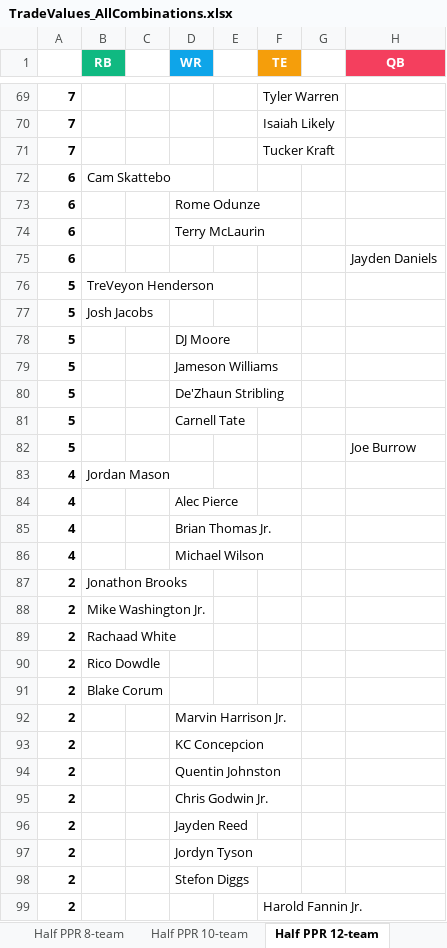
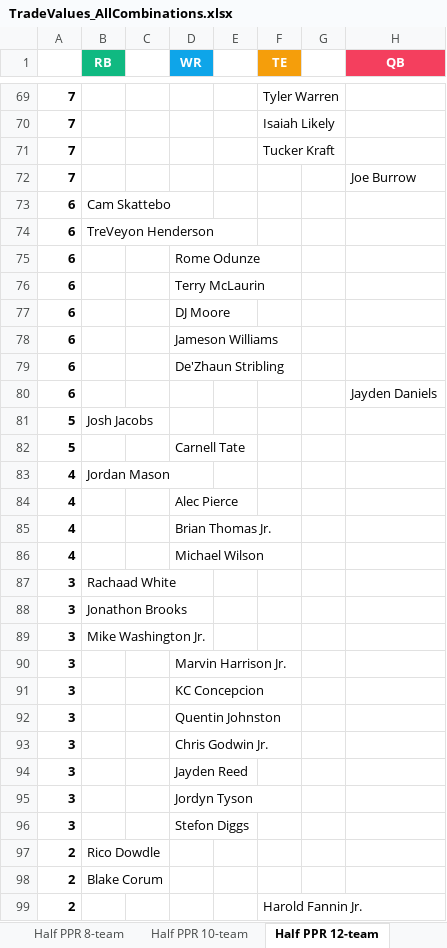
Before and after one commit to seoularpro/OddsVis, an Excel workbook: TradeValueSheets/TradeValues_AllCombinations.xlsx, sheet Half PPR 12-team, drawn as a sheet; only a part is shown, gaps mark what is left out; values as stored, in another font and other column widths than the file's, no borders; removed rows and columns are numbered as before the commit, all else as after; the diff covers the shown part only; the diff names each change by its address in the sheet, - before the commit and + after, or states it on an @@ line.

```diff
--- a/TradeValueSheets/TradeValues_AllCombinations.xlsx (sheet Half PPR 12-team)
+++ b/TradeValueSheets/TradeValues_AllCombinations.xlsx (sheet Half PPR 12-team)
+row 72: 7 |  |  |  |  |  |  | Joe Burrow
+row 74: 6 | TreVeyon Henderson
+row 77: 6 |  |  | DJ Moore
+row 78: 6 |  |  | Jameson Williams
+row 79: 6 |  |  | De'Zhaun Stribling
-row 76: 5 | TreVeyon Henderson
-row 78: 5 |  |  | DJ Moore
-row 79: 5 |  |  | Jameson Williams
-row 80: 5 |  |  | De'Zhaun Stribling
-row 82: 5 |  |  |  |  |  |  | Joe Burrow
-row 87: 2 | Jonathon Brooks
-row 88: 2 | Mike Washington Jr.
-A87: 2
+A87: 3
+row 88: 3 | Jonathon Brooks
+row 89: 3 | Mike Washington Jr.
+row 90: 3 |  |  | Marvin Harrison Jr.
+row 91: 3 |  |  | KC Concepcion
+row 92: 3 |  |  | Quentin Johnston
+row 93: 3 |  |  | Chris Godwin Jr.
+row 94: 3 |  |  | Jayden Reed
+row 95: 3 |  |  | Jordyn Tyson
+row 96: 3 |  |  | Stefon Diggs
-row 92: 2 |  |  | Marvin Harrison Jr.
-row 93: 2 |  |  | KC Concepcion
-row 94: 2 |  |  | Quentin Johnston
-row 95: 2 |  |  | Chris Godwin Jr.
-row 96: 2 |  |  | Jayden Reed
-row 97: 2 |  |  | Jordyn Tyson
-row 98: 2 |  |  | Stefon Diggs
```
Also changed, not shown: 12 added rows, 12 removed rows, 1 moved row and 13 edited cells elsewhere in this sheet, sheet Full PPR 12-team, sheet Half PPR 10-team, sheet Full PPR 10-team, sheet Half PPR 8-team, sheet Standard 12-team, sheet Standard 8-team, 2 more sheets, TradeValueSheets/TradeValues_FullPPR_10team.xlsx, TradeValueSheets/TradeValues_FullPPR_12team.xlsx, 18 other files.
